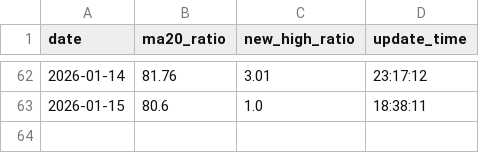
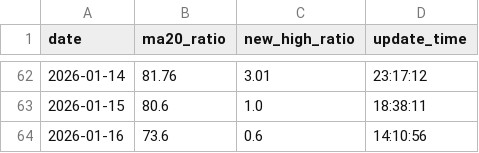
Before and after one commit to JerryZ8889/A-share, a CSV file: scan_results.csv, drawn as a sheet; only a part is shown, gaps mark what is left out; the diff names each change by its address in the sheet, - before the commit and + after, or states it on an @@ line.

Commit message:
Auto-update scan_results.csv: 2026-01-16 14:10

```diff
--- a/scan_results.csv
+++ b/scan_results.csv
+row 64: 2026-01-16 | 73.6 | 0.6 | 14:10:56
```
